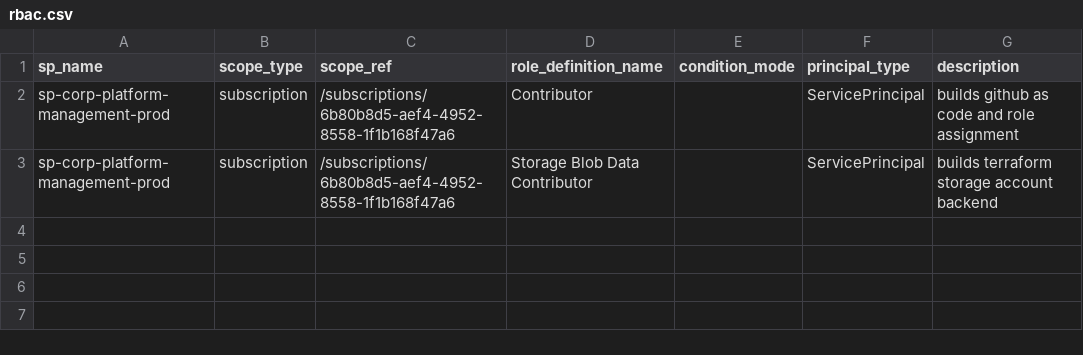
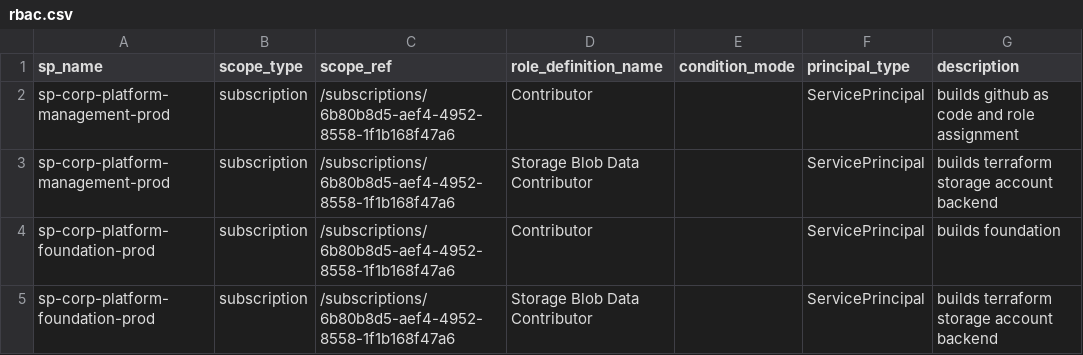
Before and after one commit to corp-techwithwu/corp-platform-github, a CSV file: infraascode/config/azure-identity/rbac.csv, drawn as a sheet; the diff names each change by its address in the sheet, - before the commit and + after, or states it on an @@ line.

Commit message:
fix: add foundation

```diff
--- a/infraascode/config/azure-identity/rbac.csv
+++ b/infraascode/config/azure-identity/rbac.csv
+row 4: sp-corp-platform-foundation-prod | subscription | /subscriptions/6b80b8d5-aef4-4952-8558-1f1b168f47a6 | Contributor |  | ServicePrincipal | builds foundation
+row 5: sp-corp-platform-foundation-prod | subscription | /subscriptions/6b80b8d5-aef4-4952-8558-1f1b168f47a6 | Storage Blob Data Contributor |  | ServicePrincipal | builds terraform storage account backend
```
